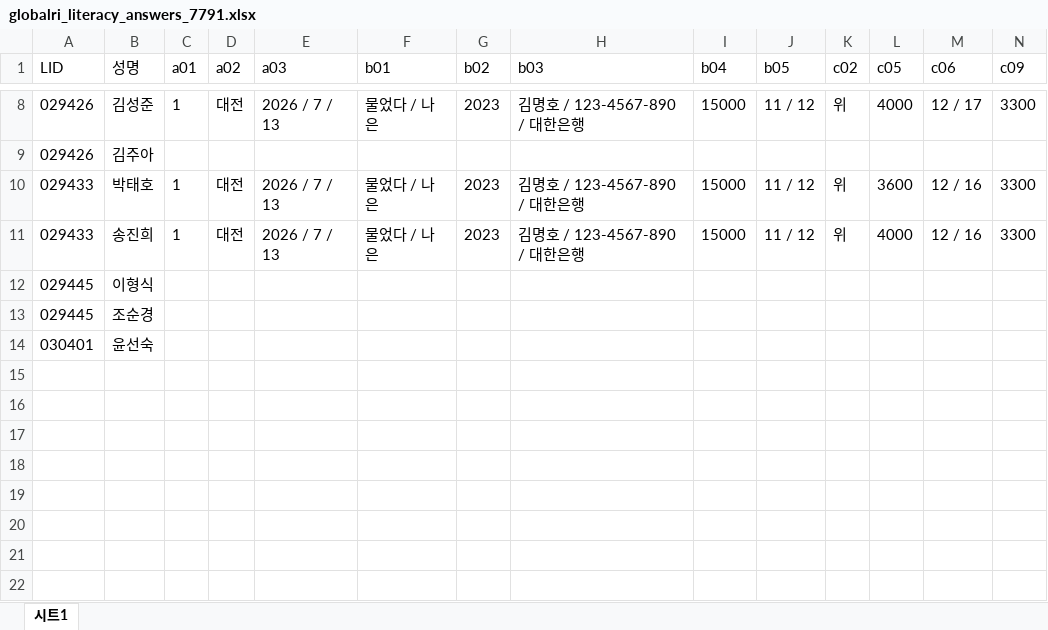
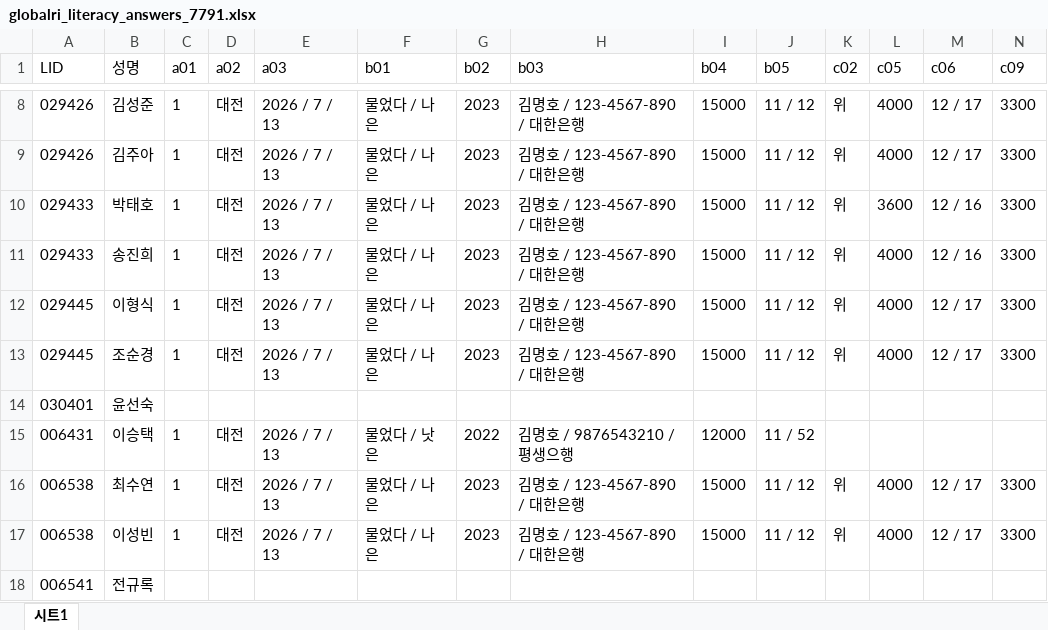
Before and after one commit to bychoi-space/onlinepoll, an Excel workbook: data/quotas/globalri_literacy_answers_7791.xlsx, sheet 시트1, drawn as a sheet; only a part is shown, gaps mark what is left out; values as stored, in another font and other column widths than the file's, no borders; rows hold the shown columns only; the diff covers the shown part only; the diff names each change by its address in the sheet, - before the commit and + after, or states it on an @@ line.

```diff
--- a/data/quotas/globalri_literacy_answers_7791.xlsx (sheet 시트1)
+++ b/data/quotas/globalri_literacy_answers_7791.xlsx (sheet 시트1)
-C9 (a01): (empty)
+C9 (a01): 1
-D9 (a02): (empty)
+D9 (a02): 대전
-E9 (a03): (empty)
+E9 (a03): 2026 / 7 / 13
-F9 (b01): (empty)
+F9 (b01): 물었다 / 나은
-G9 (b02): (empty)
+G9 (b02): 2023
-H9 (b03): (empty)
+H9 (b03): 김명호 / 123-4567-890 / 대한은행
-I9 (b04): (empty)
+I9 (b04): 15000
-J9 (b05): (empty)
+J9 (b05): 11 / 12
-K9 (c02): (empty)
+K9 (c02): 위
-L9 (c05): (empty)
+L9 (c05): 4000
-M9 (c06): (empty)
+M9 (c06): 12 / 17
-N9 (c09): (empty)
+N9 (c09): 3300
-C12:C13 (a01): (empty)
+C12:C13 (a01): 1
-D12:D13 (a02): (empty)
+D12:D13 (a02): 대전
-E12:E13 (a03): (empty)
+E12:E13 (a03): 2026 / 7 / 13
-F12:F13 (b01): (empty)
+F12:F13 (b01): 물었다 / 나은
-G12:G13 (b02): (empty)
+G12:G13 (b02): 2023
-H12:H13 (b03): (empty)
+H12:H13 (b03): 김명호 / 123-4567-890 / 대한은행
-I12:I13 (b04): (empty)
+I12:I13 (b04): 15000
-J12:J13 (b05): (empty)
+J12:J13 (b05): 11 / 12
-K12:K13 (c02): (empty)
+K12:K13 (c02): 위
-L12:L13 (c05): (empty)
+L12:L13 (c05): 4000
-M12:M13 (c06): (empty)
+M12:M13 (c06): 12 / 17
-N12:N13 (c09): (empty)
+N12:N13 (c09): 3300
+row 15: 006431 | 이승택 | 1 | 대전 | 2026 / 7 / 13 | 물었다 / 낫은 | 2022 | 김명호 / 9876543210 / 평생으행 | 12000 | 11 / 52
+row 16: 006538 | 최수연 | 1 | 대전 | 2026 / 7 / 13 | 물었다 / 나은 | 2023 | 김명호 / 123-4567-890 / 대한은행 | 15000 | 11 / 12 | 위 | 4000 | 12 / 17 | 3300
+row 17: 006538 | 이성빈 | 1 | 대전 | 2026 / 7 / 13 | 물었다 / 나은 | 2023 | 김명호 / 123-4567-890 / 대한은행 | 15000 | 11 / 12 | 위 | 4000 | 12 / 17 | 3300
+row 18: 006541 | 전규록
```
Also changed, not shown: 55 added rows and 99 edited cells elsewhere in this sheet, data/quotas/quota_globalri_adult_literacy_7791.xlsx, 5 other files.
